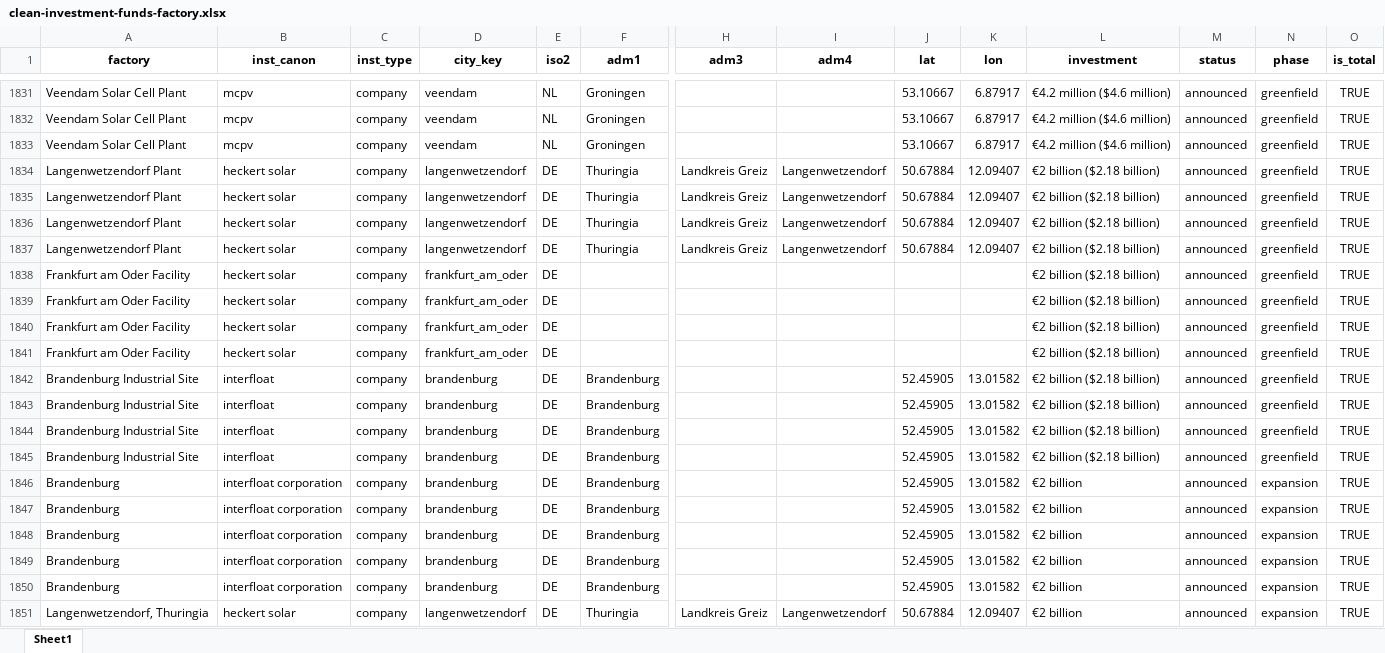
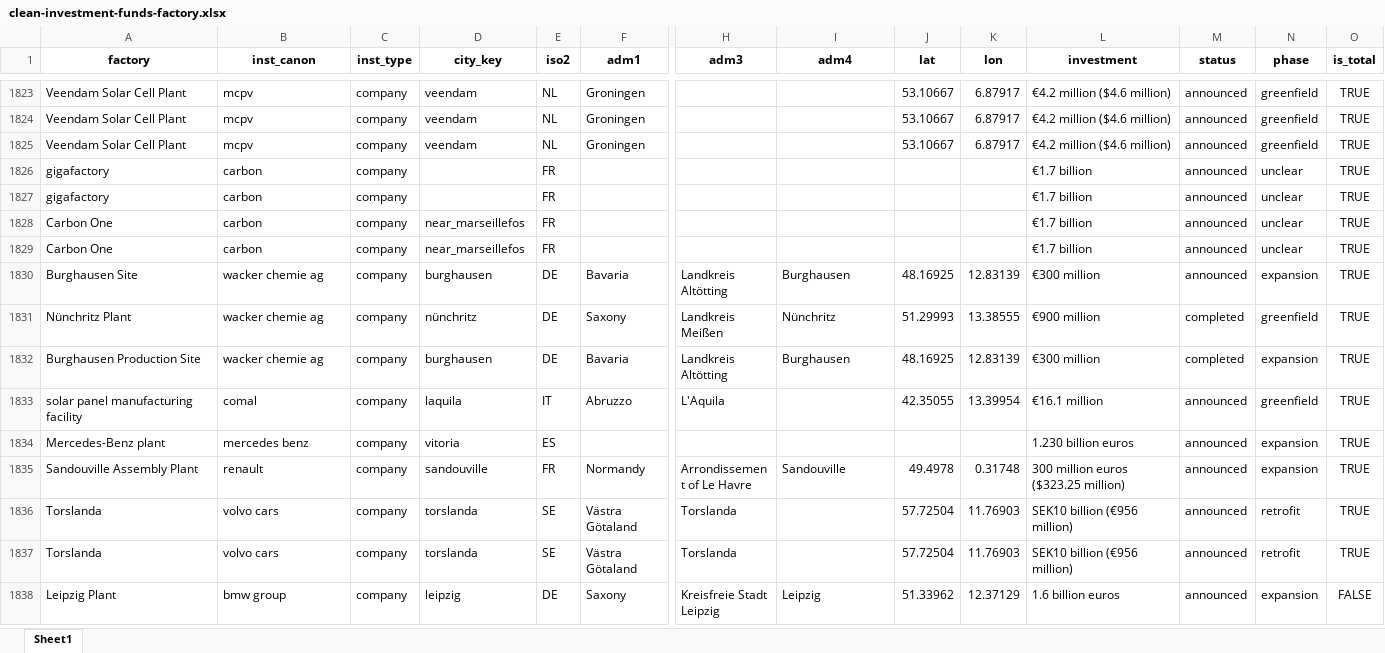
Before and after one commit to benmcwilliams/tuone-core, an Excel workbook: reconcile/storage/output/clean-investment-funds-factory.xlsx, sheet Sheet1, drawn as a sheet; only a part is shown, gaps mark what is left out; the shorter side is filled out with more unchanged rows; values as stored, in another font and other column widths than the file's, no borders; removed rows and columns are numbered as before the commit, all else as after; rows hold the shown columns only; the diff covers the shown part only; the diff names each change by its address in the sheet, - before the commit and + after, or states it on an @@ line.

```diff
--- a/reconcile/storage/output/clean-investment-funds-factory.xlsx (sheet Sheet1)
+++ b/reconcile/storage/output/clean-investment-funds-factory.xlsx (sheet Sheet1)
-row 1834: Langenwetzendorf Plant | heckert solar | company | langenwetzendorf | DE | Thuringia | Landkreis Greiz | Langenwetzendorf | 50.67884 | 12.09407 | €2 billion ($2.18 billion) | announced | greenfield | TRUE
-row 1835: Langenwetzendorf Plant | heckert solar | company | langenwetzendorf | DE | Thuringia | Landkreis Greiz | Langenwetzendorf | 50.67884 | 12.09407 | €2 billion ($2.18 billion) | announced | greenfield | TRUE
-row 1836: Langenwetzendorf Plant | heckert solar | company | langenwetzendorf | DE | Thuringia | Landkreis Greiz | Langenwetzendorf | 50.67884 | 12.09407 | €2 billion ($2.18 billion) | announced | greenfield | TRUE
-row 1837: Langenwetzendorf Plant | heckert solar | company | langenwetzendorf | DE | Thuringia | Landkreis Greiz | Langenwetzendorf | 50.67884 | 12.09407 | €2 billion ($2.18 billion) | announced | greenfield | TRUE
-row 1838: Frankfurt am Oder Facility | heckert solar | company | frankfurt_am_oder | DE |  |  |  |  |  | €2 billion ($2.18 billion) | announced | greenfield | TRUE
-row 1839: Frankfurt am Oder Facility | heckert solar | company | frankfurt_am_oder | DE |  |  |  |  |  | €2 billion ($2.18 billion) | announced | greenfield | TRUE
-row 1840: Frankfurt am Oder Facility | heckert solar | company | frankfurt_am_oder | DE |  |  |  |  |  | €2 billion ($2.18 billion) | announced | greenfield | TRUE
-row 1841: Frankfurt am Oder Facility | heckert solar | company | frankfurt_am_oder | DE |  |  |  |  |  | €2 billion ($2.18 billion) | announced | greenfield | TRUE
-row 1842: Brandenburg Industrial Site | interfloat | company | brandenburg | DE | Brandenburg |  |  | 52.45905 | 13.01582 | €2 billion ($2.18 billion) | announced | greenfield | TRUE
-row 1843: Brandenburg Industrial Site | interfloat | company | brandenburg | DE | Brandenburg |  |  | 52.45905 | 13.01582 | €2 billion ($2.18 billion) | announced | greenfield | TRUE
-row 1844: Brandenburg Industrial Site | interfloat | company | brandenburg | DE | Brandenburg |  |  | 52.45905 | 13.01582 | €2 billion ($2.18 billion) | announced | greenfield | TRUE
-row 1845: Brandenburg Industrial Site | interfloat | company | brandenburg | DE | Brandenburg |  |  | 52.45905 | 13.01582 | €2 billion ($2.18 billion) | announced | greenfield | TRUE
-row 1846: Brandenburg | interfloat corporation | company | brandenburg | DE | Brandenburg |  |  | 52.45905 | 13.01582 | €2 billion | announced | expansion | TRUE
-row 1847: Brandenburg | interfloat corporation | company | brandenburg | DE | Brandenburg |  |  | 52.45905 | 13.01582 | €2 billion | announced | expansion | TRUE
-row 1848: Brandenburg | interfloat corporation | company | brandenburg | DE | Brandenburg |  |  | 52.45905 | 13.01582 | €2 billion | announced | expansion | TRUE
-row 1849: Brandenburg | interfloat corporation | company | brandenburg | DE | Brandenburg |  |  | 52.45905 | 13.01582 | €2 billion | announced | expansion | TRUE
-row 1850: Brandenburg | interfloat corporation | company | brandenburg | DE | Brandenburg |  |  | 52.45905 | 13.01582 | €2 billion | announced | expansion | TRUE
-row 1851: Langenwetzendorf, Thuringia | heckert solar | company | langenwetzendorf | DE | Thuringia | Landkreis Greiz | Langenwetzendorf | 50.67884 | 12.09407 | €2 billion | announced | expansion | TRUE
```
Also changed, not shown: 3 added rows, 43 removed rows and 50 edited cells elsewhere in this sheet, reconcile/storage/output/check_investments.xlsx, reconcile/storage/output/company-joint-venture.xlsx, 11 other files.
